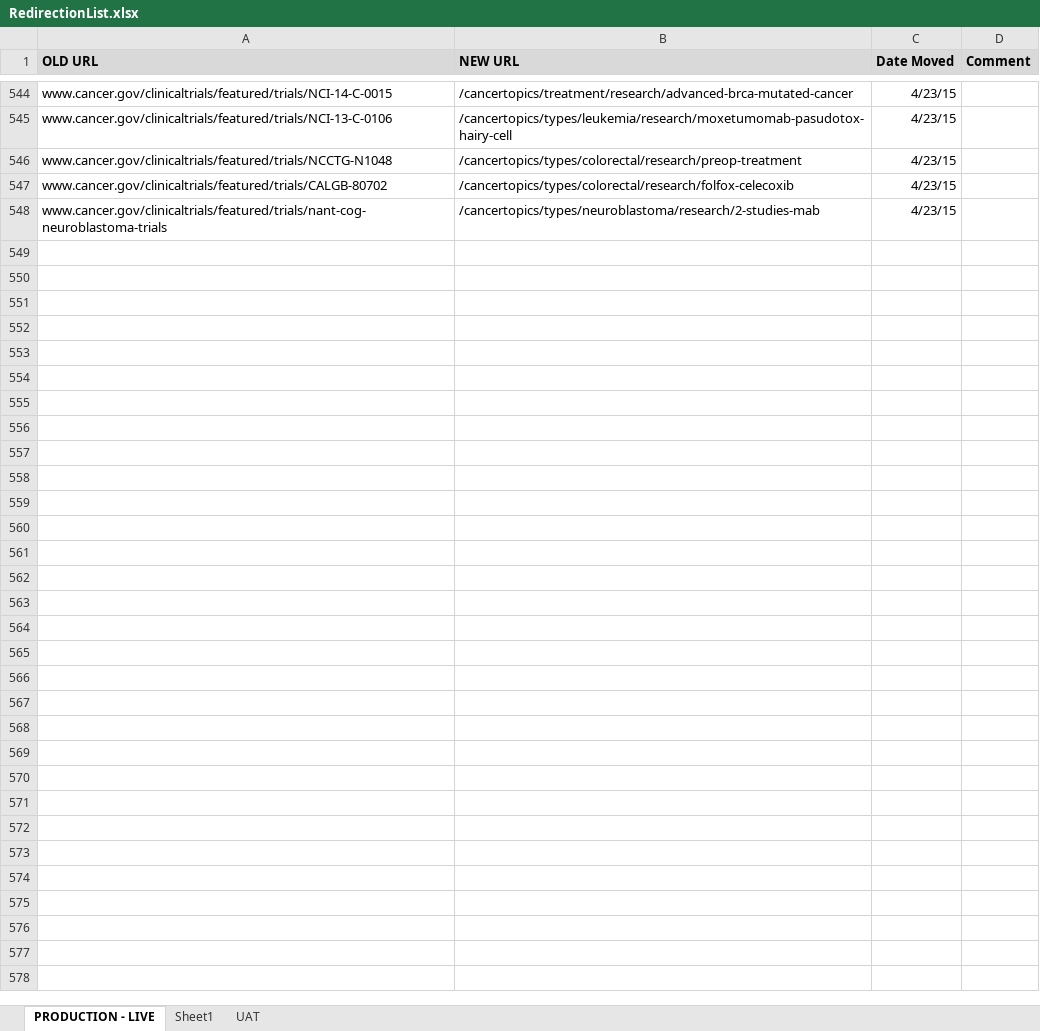
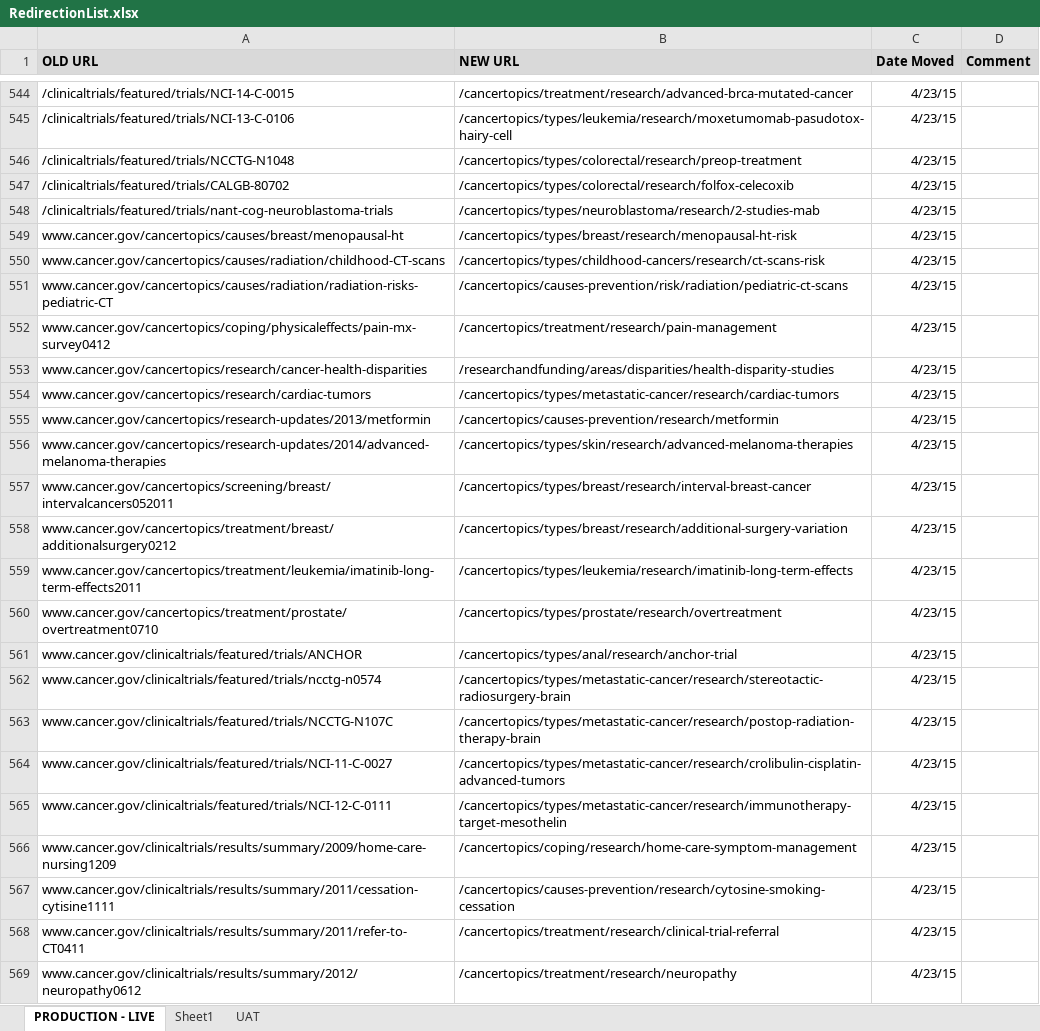
Before and after one commit to NCIOCPL/wcms-content, an Excel workbook: RedirectionList.xlsx, sheet PRODUCTION - LIVE, drawn as a sheet; only a part is shown, gaps mark what is left out; values as stored, in another font and other column widths than the file's, no borders; the diff covers the shown part only; the diff names each change by its address in the sheet, - before the commit and + after, or states it on an @@ line.

```diff
--- a/RedirectionList.xlsx (sheet PRODUCTION - LIVE)
+++ b/RedirectionList.xlsx (sheet PRODUCTION - LIVE)
-A544 (OLD URL): www.cancer.gov/clinicaltrials/featured/trials/NCI-14-C-0015
+A544 (OLD URL): /clinicaltrials/featured/trials/NCI-14-C-0015
-A545 (OLD URL): www.cancer.gov/clinicaltrials/featured/trials/NCI-13-C-0106
+A545 (OLD URL): /clinicaltrials/featured/trials/NCI-13-C-0106
-A546 (OLD URL): www.cancer.gov/clinicaltrials/featured/trials/NCCTG-N1048
+A546 (OLD URL): /clinicaltrials/featured/trials/NCCTG-N1048
-A547 (OLD URL): www.cancer.gov/clinicaltrials/featured/trials/CALGB-80702
+A547 (OLD URL): /clinicaltrials/featured/trials/CALGB-80702
-A548 (OLD URL): www.cancer.gov/clinicaltrials/featured/trials/nant-cog-neuroblastoma-trials
+A548 (OLD URL): /clinicaltrials/featured/trials/nant-cog-neuroblastoma-trials
+row 549: www.cancer.gov/cancertopics/causes/breast/menopausal-ht | /cancertopics/types/breast/research/menopausal-ht-risk | 4/23/15
+row 550: www.cancer.gov/cancertopics/causes/radiation/childhood-CT-scans | /cancertopics/types/childhood-cancers/research/ct-scans-risk | 4/23/15
+row 551: www.cancer.gov/cancertopics/causes/radiation/radiation-risks-pediatric-CT | /cancertopics/causes-prevention/risk/radiation/pediatric-ct-scans | 4/23/15
+row 552: www.cancer.gov/cancertopics/coping/physicaleffects/pain-mx-survey0412 | /cancertopics/treatment/research/pain-management | 4/23/15
+row 553: www.cancer.gov/cancertopics/research/cancer-health-disparities | /researchandfunding/areas/disparities/health-disparity-studies | 4/23/15
+row 554: www.cancer.gov/cancertopics/research/cardiac-tumors | /cancertopics/types/metastatic-cancer/research/cardiac-tumors | 4/23/15
+row 555: www.cancer.gov/cancertopics/research-updates/2013/metformin | /cancertopics/causes-prevention/research/metformin | 4/23/15
+row 556: www.cancer.gov/cancertopics/research-updates/2014/advanced-melanoma-therapies | /cancertopics/types/skin/research/advanced-melanoma-therapies | 4/23/15
+row 557: www.cancer.gov/cancertopics/screening/breast/intervalcancers052011 | /cancertopics/types/breast/research/interval-breast-cancer | 4/23/15
+row 558: www.cancer.gov/cancertopics/treatment/breast/additionalsurgery0212 | /cancertopics/types/breast/research/additional-surgery-variation | 4/23/15
+row 559: www.cancer.gov/cancertopics/treatment/leukemia/imatinib-long-term-effects2011 | /cancertopics/types/leukemia/research/imatinib-long-term-effects | 4/23/15
+row 560: www.cancer.gov/cancertopics/treatment/prostate/overtreatment0710 | /cancertopics/types/prostate/research/overtreatment | 4/23/15
+row 561: www.cancer.gov/clinicaltrials/featured/trials/ANCHOR | /cancertopics/types/anal/research/anchor-trial | 4/23/15
+row 562: www.cancer.gov/clinicaltrials/featured/trials/ncctg-n0574 | /cancertopics/types/metastatic-cancer/research/stereotactic-radiosurgery-brain | 4/23/15
+row 563: www.cancer.gov/clinicaltrials/featured/trials/NCCTG-N107C | /cancertopics/types/metastatic-cancer/research/postop-radiation-therapy-brain | 4/23/15
+row 564: www.cancer.gov/clinicaltrials/featured/trials/NCI-11-C-0027 | /cancertopics/types/metastatic-cancer/research/crolibulin-cisplatin-advanced-tumors | 4/23/15
+row 565: www.cancer.gov/clinicaltrials/featured/trials/NCI-12-C-0111 | /cancertopics/types/metastatic-cancer/research/immunotherapy-target-mesothelin | 4/23/15
+row 566: www.cancer.gov/clinicaltrials/results/summary/2009/home-care-nursing1209 | /cancertopics/coping/research/home-care-symptom-management | 4/23/15
+row 567: www.cancer.gov/clinicaltrials/results/summary/2011/cessation-cytisine1111 | /cancertopics/causes-prevention/research/cytosine-smoking-cessation | 4/23/15
+row 568: www.cancer.gov/clinicaltrials/results/summary/2011/refer-to-CT0411 | /cancertopics/treatment/research/clinical-trial-referral | 4/23/15
+row 569: www.cancer.gov/clinicaltrials/results/summary/2012/neuropathy0612 | /cancertopics/treatment/research/neuropathy | 4/23/15
```
Also changed, not shown: 27 edited cells elsewhere in this sheet, 1 other file.
